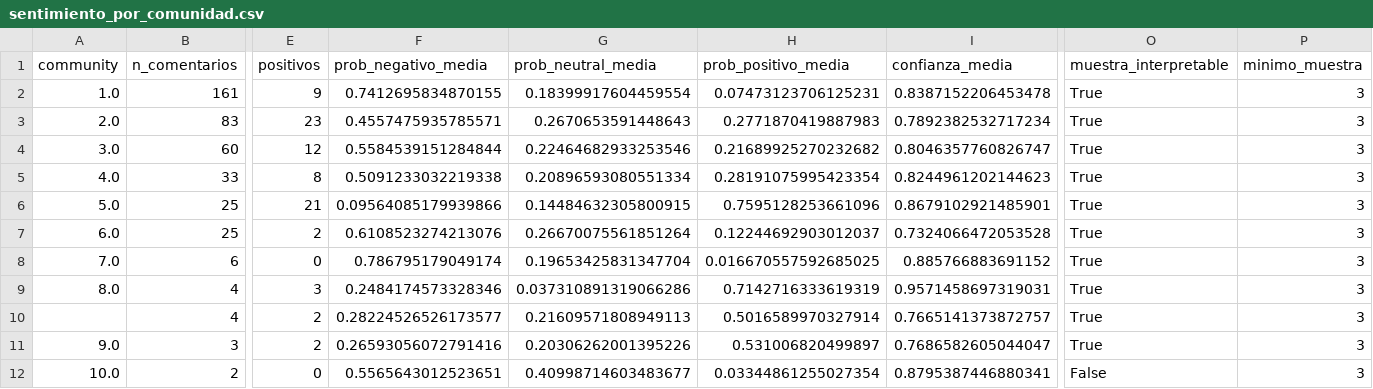
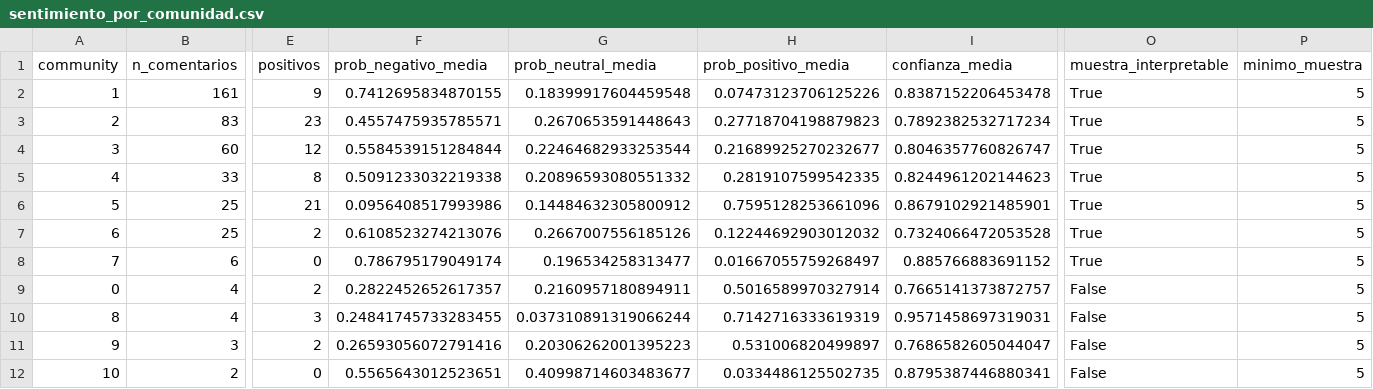
Before and after one commit to DanielBarillasM/Laboratorio-6.-Analitica-de-Redes-Sociales_Grupo-1_DS_Sec-10, a CSV file: outputs/tables/sentimiento_por_comunidad.csv, drawn as a sheet; only a part is shown, gaps mark what is left out; removed rows and columns are numbered as before the commit, all else as after; rows hold the shown columns only; the diff names each change by its address in the sheet, - before the commit and + after, or states it on an @@ line.

```diff
--- a/outputs/tables/sentimiento_por_comunidad.csv
+++ b/outputs/tables/sentimiento_por_comunidad.csv
-A2 (community): 1.0
+A2 (community): 1
-G2 (prob_neutral_media): 0.18399917604459554
+G2 (prob_neutral_media): 0.18399917604459548
-H2 (prob_positivo_media): 0.07473123706125231
+H2 (prob_positivo_media): 0.07473123706125226
-P2:P8 (minimo_muestra): 3
+P2:P8 (minimo_muestra): 5
-A3 (community): 2.0
+A3 (community): 2
-H3 (prob_positivo_media): 0.2771870419887983
+H3 (prob_positivo_media): 0.27718704198879823
-A4 (community): 3.0
+A4 (community): 3
-G4 (prob_neutral_media): 0.22464682933253546
+G4 (prob_neutral_media): 0.22464682933253544
-H4 (prob_positivo_media): 0.21689925270232682
+H4 (prob_positivo_media): 0.21689925270232677
-A5 (community): 4.0
+A5 (community): 4
-G5 (prob_neutral_media): 0.20896593080551334
+G5 (prob_neutral_media): 0.20896593080551332
-H5 (prob_positivo_media): 0.28191075995423354
+H5 (prob_positivo_media): 0.2819107599542335
-A6 (community): 5.0
+A6 (community): 5
-F6 (prob_negativo_media): 0.09564085179939866
+F6 (prob_negativo_media): 0.0956408517993986
-G6 (prob_neutral_media): 0.14484632305800915
+G6 (prob_neutral_media): 0.14484632305800912
-A7 (community): 6.0
+A7 (community): 6
-G7 (prob_neutral_media): 0.26670075561851264
+G7 (prob_neutral_media): 0.2667007556185126
-H7 (prob_positivo_media): 0.12244692903012037
+H7 (prob_positivo_media): 0.12244692903012032
-A8 (community): 7.0
+A8 (community): 7
-G8 (prob_neutral_media): 0.19653425831347704
+G8 (prob_neutral_media): 0.196534258313477
-H8 (prob_positivo_media): 0.016670557592685025
+H8 (prob_positivo_media): 0.01667055759268497
-row 9: 8.0 | 4 | 3 | 0.2484174573328346 | 0.037310891319066286 | 0.7142716333619319 | 0.9571458697319031 | True | 3
-A9 (community): (empty)
+A9 (community): 0
-F9 (prob_negativo_media): 0.28224526526173577
+F9 (prob_negativo_media): 0.2822452652617357
-G9 (prob_neutral_media): 0.21609571808949113
+G9 (prob_neutral_media): 0.2160957180894911
-O9 (muestra_interpretable): True
+O9 (muestra_interpretable): False
-P9 (minimo_muestra): 3
+P9 (minimo_muestra): 5
+row 10: 8 | 4 | 3 | 0.24841745733283455 | 0.037310891319066244 | 0.7142716333619319 | 0.9571458697319031 | False | 5
-A11 (community): 9.0
+A11 (community): 9
-G11 (prob_neutral_media): 0.20306262001395226
+G11 (prob_neutral_media): 0.20306262001395223
-O11 (muestra_interpretable): True
+O11 (muestra_interpretable): False
-P11:P12 (minimo_muestra): 3
+P11:P12 (minimo_muestra): 5
-A12 (community): 10.0
+A12 (community): 10
-H12 (prob_positivo_media): 0.03344861255027354
+H12 (prob_positivo_media): 0.0334486125502735
```
Also changed, not shown: outputs/tables/centralidad_autores.csv, outputs/tables/comunidades_principales_estructura.csv, 34 other files.
